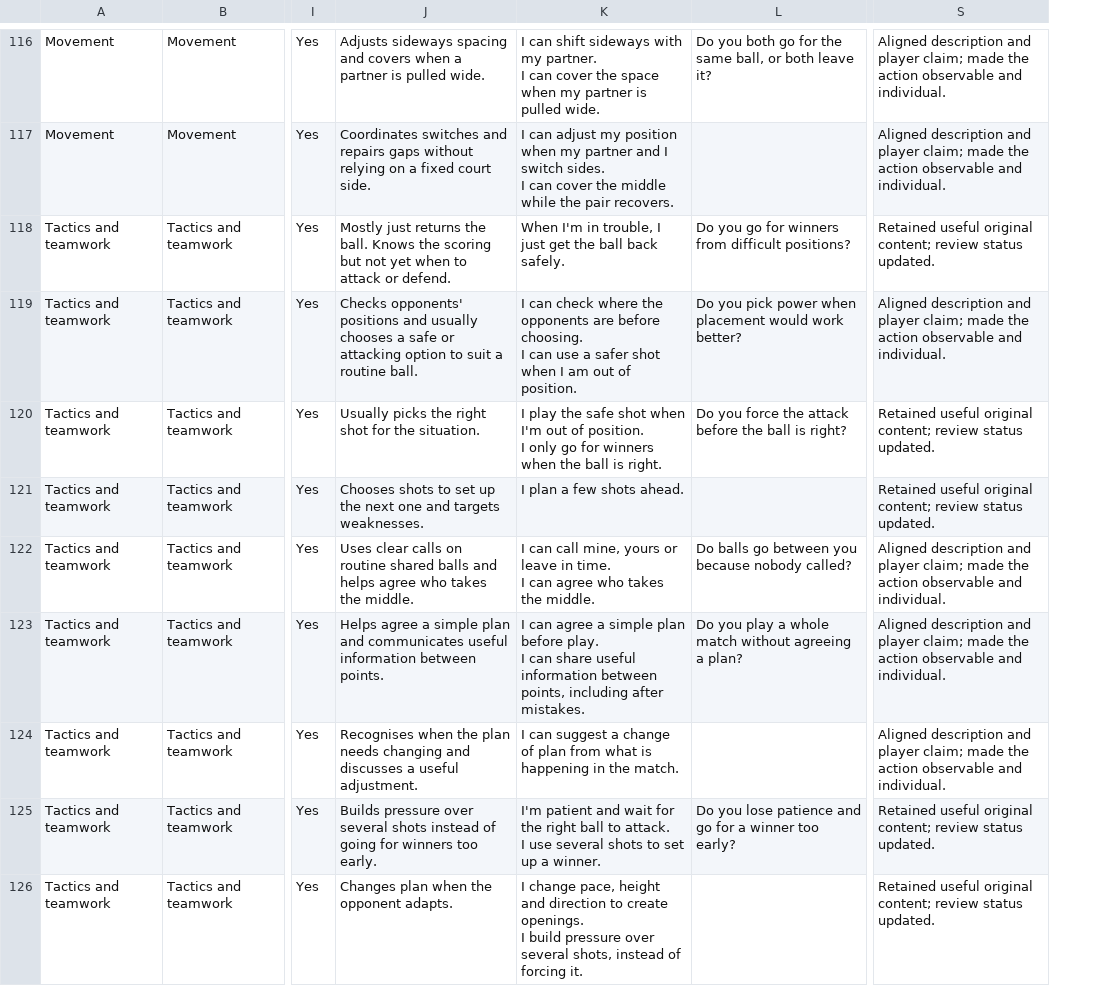
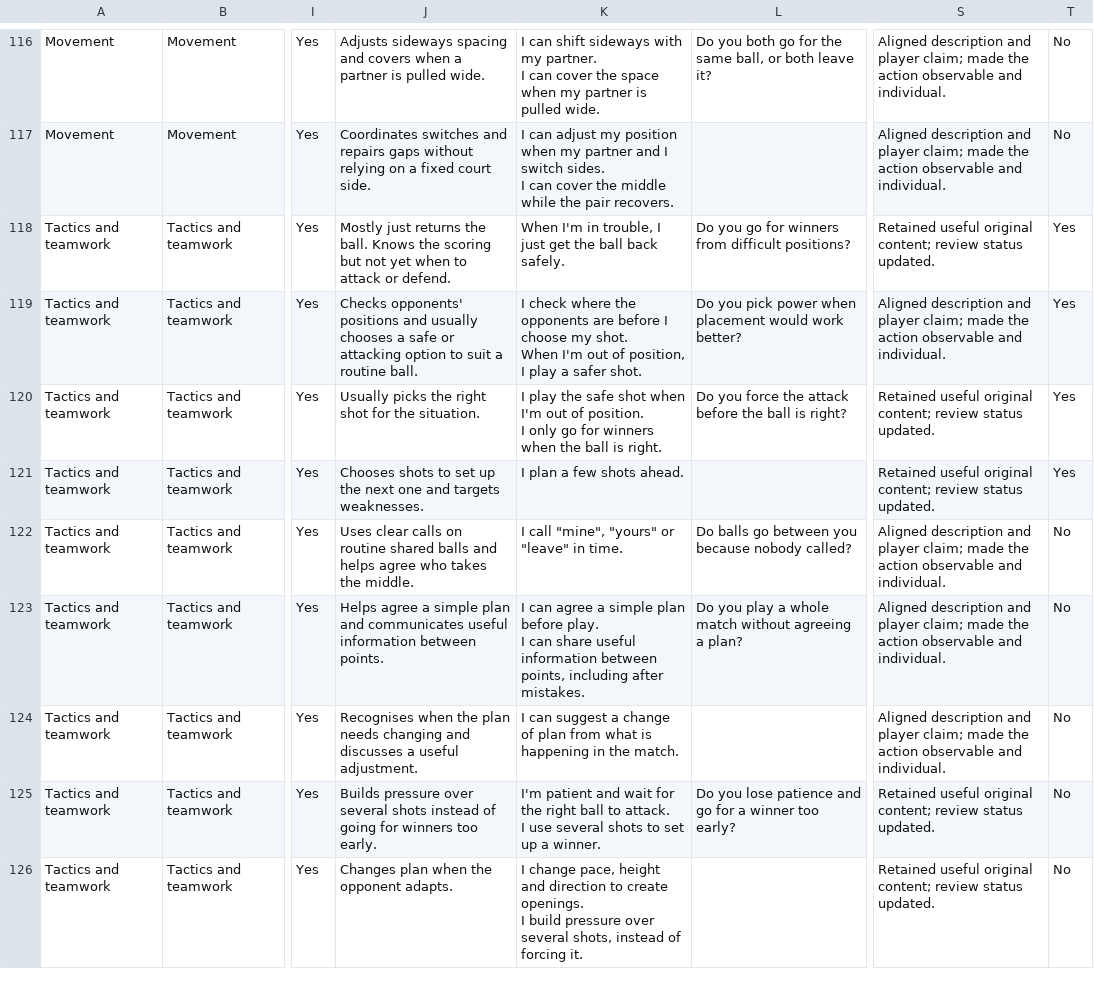
Before and after one commit to richn23/PadelIQ, a CSV file: 2-framework/framework-v3/padel-iq-skills.csv, drawn as a sheet; only a part is shown, gaps mark what is left out; ↵ is a line break in a cell; the diff covers the shown part only; the diff names each change by its address in the sheet, - before the commit and + after, or states it on an @@ line.

```diff
--- a/2-framework/framework-v3/padel-iq-skills.csv
+++ b/2-framework/framework-v3/padel-iq-skills.csv
+column T, rows 116-126: No | No | Yes | Yes | Yes | Yes | No | No | No | No | No
-K119: I can check where the opponents are before choosing. ↵ I can use a safer shot when I am out of position.
+K119: I check where the opponents are before I choose my shot. ↵ When I'm out of position, I play a safer shot.
-K122: I can call mine, yours or leave in time. ↵ I can agree who takes the middle.
+K122: I call "mine", "yours" or "leave" in time.
```
Also changed, not shown: 3 removed rows and 80 edited cells elsewhere in this file, 26 other files.
